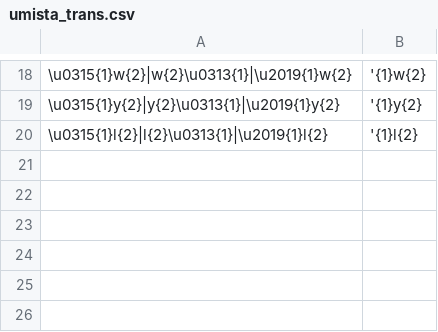
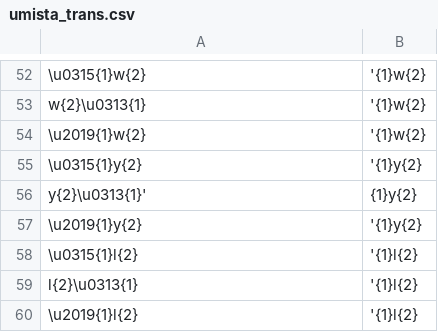
Before and after one commit to roedoejet/g2p, a CSV file: g2p/mappings/langs/kwk/umista_trans.csv, drawn as a sheet; only a part is shown, gaps mark what is left out; addresses are those after the commit; the diff covers the shown part only; the diff names each change by its address in the sheet, - before the commit and + after, or states it on an @@ line.

```diff
--- a/g2p/mappings/langs/kwk/umista_trans.csv
+++ b/g2p/mappings/langs/kwk/umista_trans.csv
-A52: \u0315{1}w{2}|w{2}\u0313{1}|\u2019{1}w{2}
+A52: \u0315{1}w{2}
+row 53: w{2}\u0313{1} | '{1}w{2}
+row 54: \u2019{1}w{2} | '{1}w{2}
-A55: \u0315{1}y{2}|y{2}\u0313{1}|\u2019{1}y{2}
+A55: \u0315{1}y{2}
+row 56: y{2}\u0313{1}' | {1}y{2}
+row 57: \u2019{1}y{2} | '{1}y{2}
-A58: \u0315{1}l{2}|l{2}\u0313{1}|\u2019{1}l{2}
+A58: \u0315{1}l{2}
+row 59: l{2}\u0313{1} | '{1}l{2}
+row 60: \u2019{1}l{2} | '{1}l{2}
```
Also changed, not shown: 35 added rows, 1 removed row and 10 edited cells elsewhere in this file.
